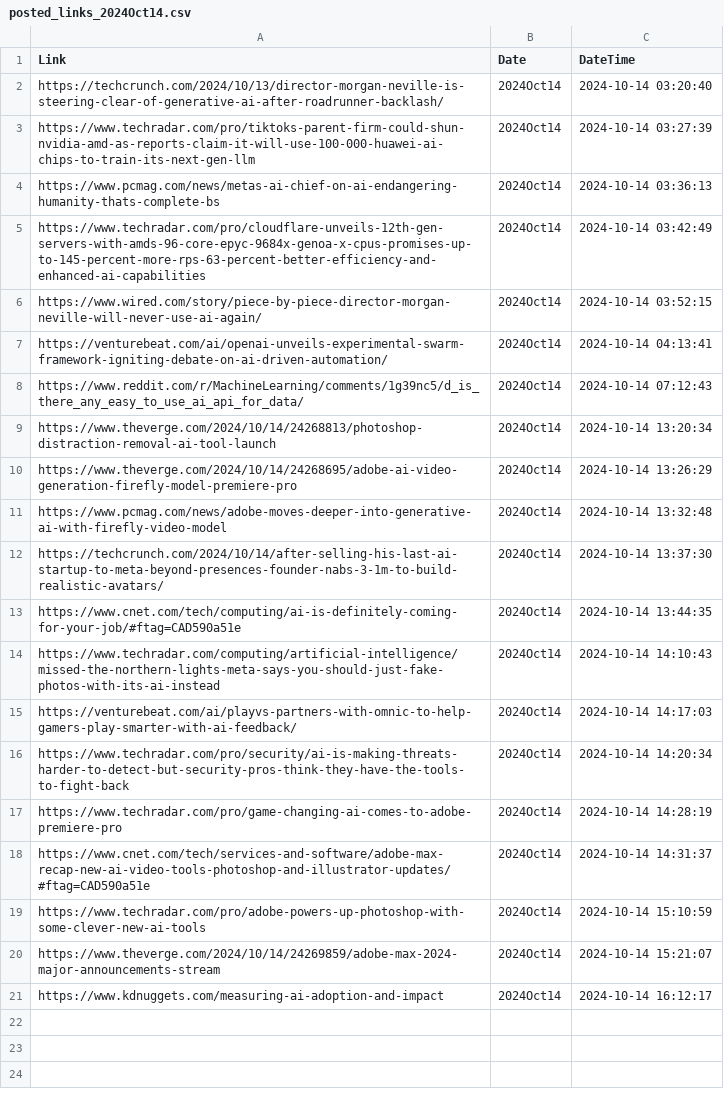
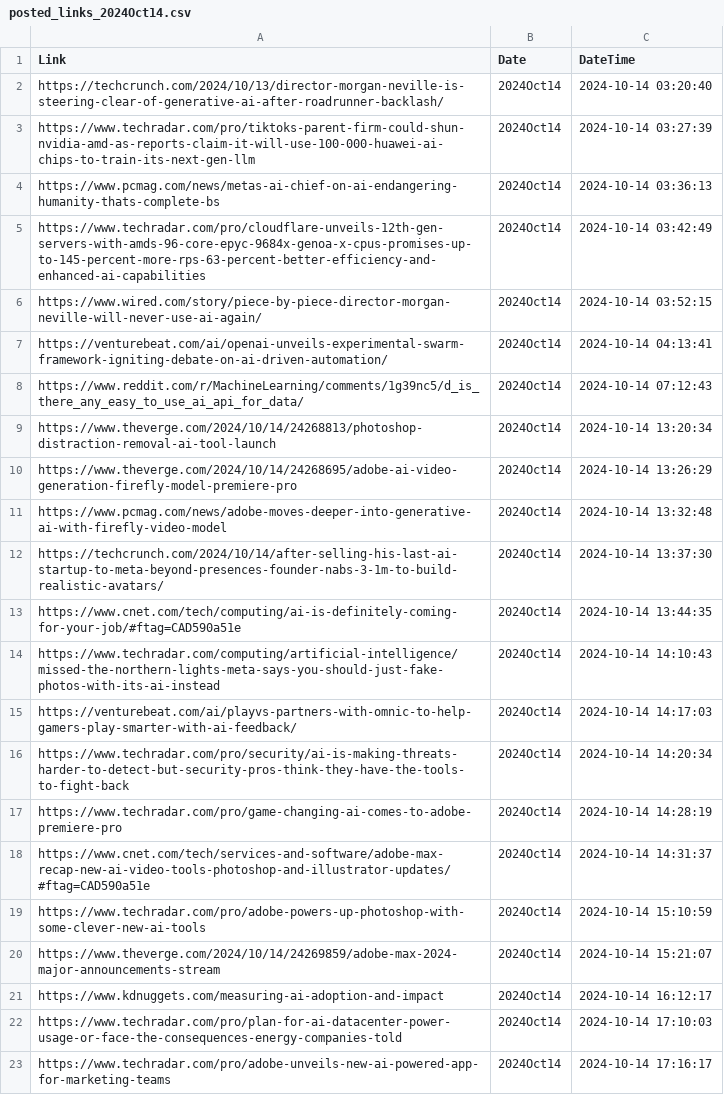
Before and after one commit to prblsing/TechInsightX, a CSV file: etc/ops/posted_links_2024Oct14.csv, drawn as a sheet; the diff names each change by its address in the sheet, - before the commit and + after, or states it on an @@ line.

```diff
--- a/etc/ops/posted_links_2024Oct14.csv
+++ b/etc/ops/posted_links_2024Oct14.csv
+row 22: https://www.techradar.com/pro/plan-for-ai-datacenter-power-usage-or-face-the-consequences-energy-companies-told | 2024Oct14 | 2024-10-14 17:10:03
+row 23: https://www.techradar.com/pro/adobe-unveils-new-ai-powered-app-for-marketing-teams | 2024Oct14 | 2024-10-14 17:16:17
```
Also changed, not shown: 1 other file.
